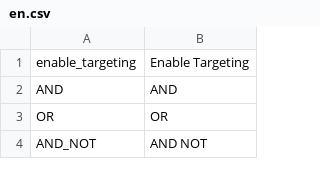
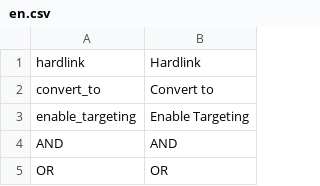
Before and after one commit to pimcore/pimcore, a CSV file: pimcore/config/texts/en.csv, drawn as a sheet; only a part is shown; the shorter side is filled out with more unchanged rows; the diff names each change by its address in the sheet, - before the commit and + after, or states it on an @@ line.

Commit message:
convert document types
git-svn-id: http://www.pimcore.org/svn/pimcore/private/core/trunk@1834 1f8fe7d8-47f0-464c-8d0a-336f4953ab05

```diff
--- a/pimcore/config/texts/en.csv
+++ b/pimcore/config/texts/en.csv
+row 1: hardlink | Hardlink
+row 2: convert_to | Convert to
```
Also changed, not shown: 4 other files.
